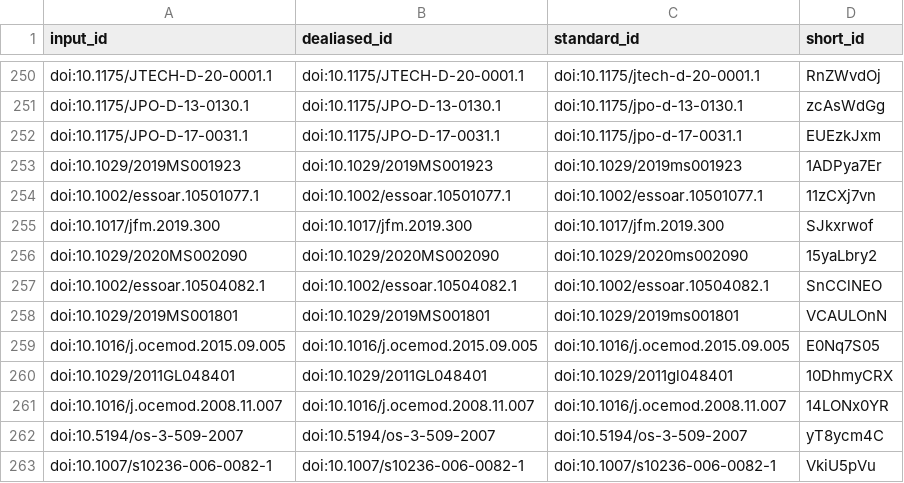
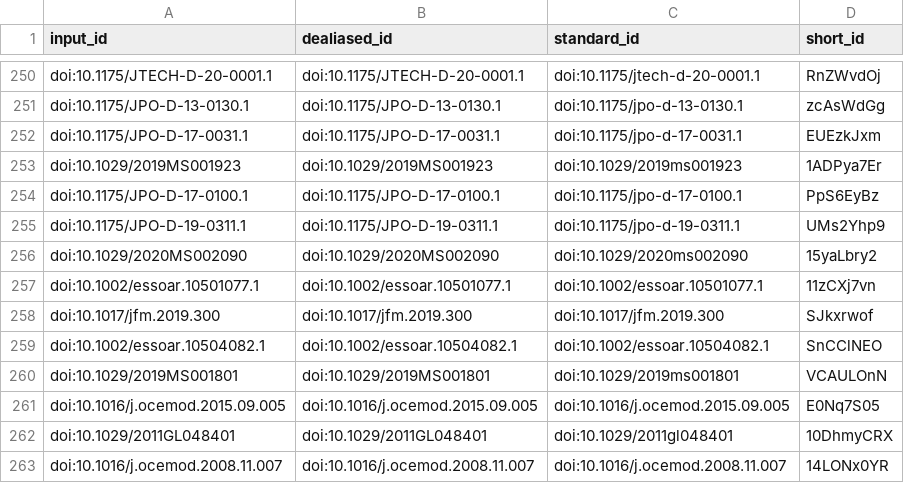
Before and after one commit to lesommer/habilitation-recherche, a TSV file: citations.tsv, drawn as a sheet; only a part is shown, gaps mark what is left out; the shorter side is filled out with more unchanged rows.

```diff
--- a/citations.tsv
+++ b/citations.tsv
@@ -253,5 +253,7 @@ doi:10.1175/JPO-D-17-0031.1	doi:10.1175/JPO-D-17-0031.1	doi:10.1175/jpo-d-17-003
 doi:10.1029/2019MS001923	doi:10.1029/2019MS001923	doi:10.1029/2019ms001923	1ADPya7Er
+doi:10.1175/JPO-D-17-0100.1	doi:10.1175/JPO-D-17-0100.1	doi:10.1175/jpo-d-17-0100.1	PpS6EyBz
+doi:10.1175/JPO-D-19-0311.1	doi:10.1175/JPO-D-19-0311.1	doi:10.1175/jpo-d-19-0311.1	UMs2Yhp9
+doi:10.1029/2020MS002090	doi:10.1029/2020MS002090	doi:10.1029/2020ms002090	15yaLbry2
 doi:10.1002/essoar.10501077.1	doi:10.1002/essoar.10501077.1	doi:10.1002/essoar.10501077.1	11zCXj7vn
 doi:10.1017/jfm.2019.300	doi:10.1017/jfm.2019.300	doi:10.1017/jfm.2019.300	SJkxrwof
-doi:10.1029/2020MS002090	doi:10.1029/2020MS002090	doi:10.1029/2020ms002090	15yaLbry2
 doi:10.1002/essoar.10504082.1	doi:10.1002/essoar.10504082.1	doi:10.1002/essoar.10504082.1	SnCClNEO
```
Also changed, not shown: 5 other files.
